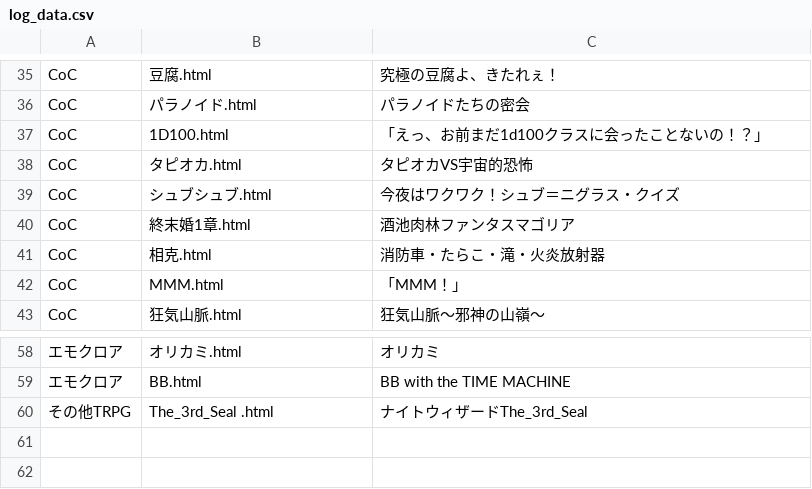
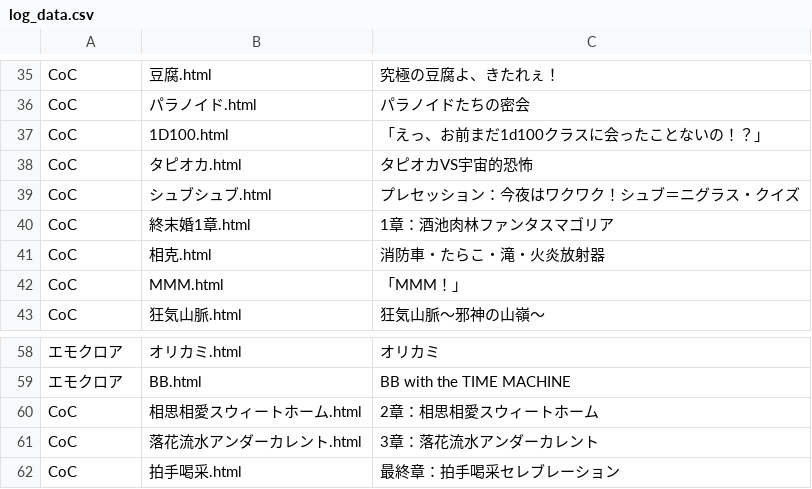
Before and after one commit to akaneyua/trpg_log, a CSV file: log_html/log_data.csv, drawn as a sheet; only a part is shown, gaps mark what is left out; removed rows and columns are numbered as before the commit, all else as after; the diff names each change by its address in the sheet, - before the commit and + after, or states it on an @@ line.

Commit message:
Add files via upload

```diff
--- a/log_html/log_data.csv
+++ b/log_html/log_data.csv
-C39: 今夜はワクワク！シュブ＝ニグラス・クイズ
+C39: プレセッション：今夜はワクワク！シュブ＝ニグラス・クイズ
-C40: 酒池肉林ファンタスマゴリア
+C40: 1章：酒池肉林ファンタスマゴリア
-row 60: その他TRPG | The_3rd_Seal .html | ナイトウィザードThe_3rd_Seal
+row 60: CoC | 相思相愛スウィートホーム.html | 2章：相思相愛スウィートホーム
+row 61: CoC | 落花流水アンダーカレント.html | 3章：落花流水アンダーカレント
+row 62: CoC | 拍手喝采.html | 最終章：拍手喝采セレブレーション
```
